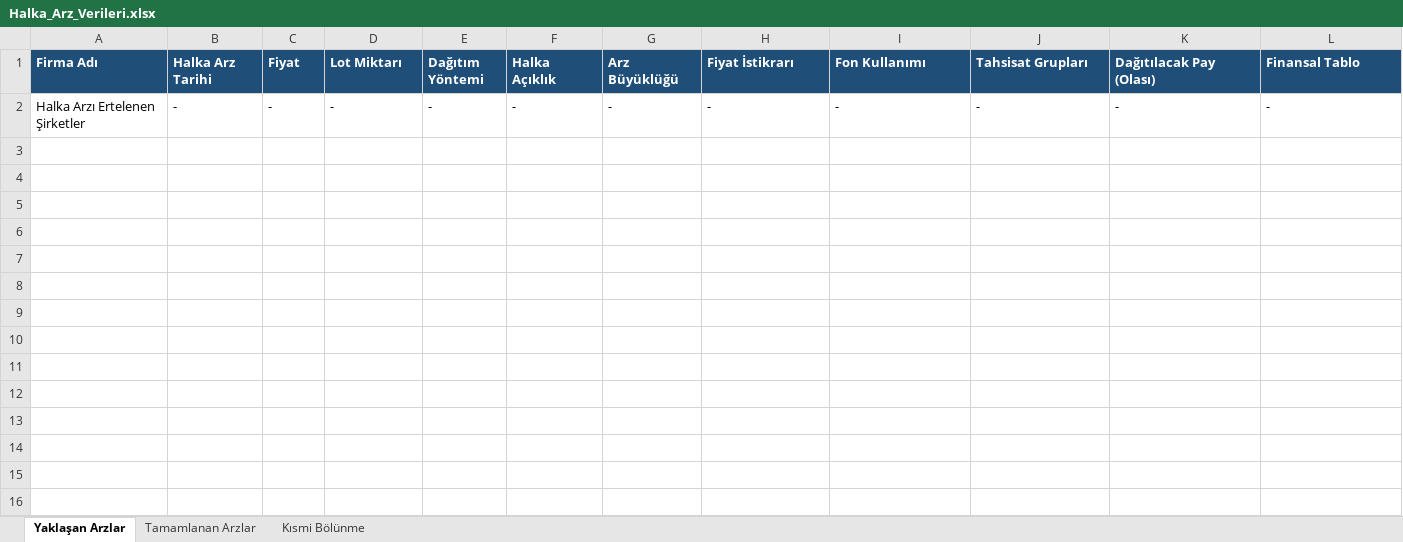
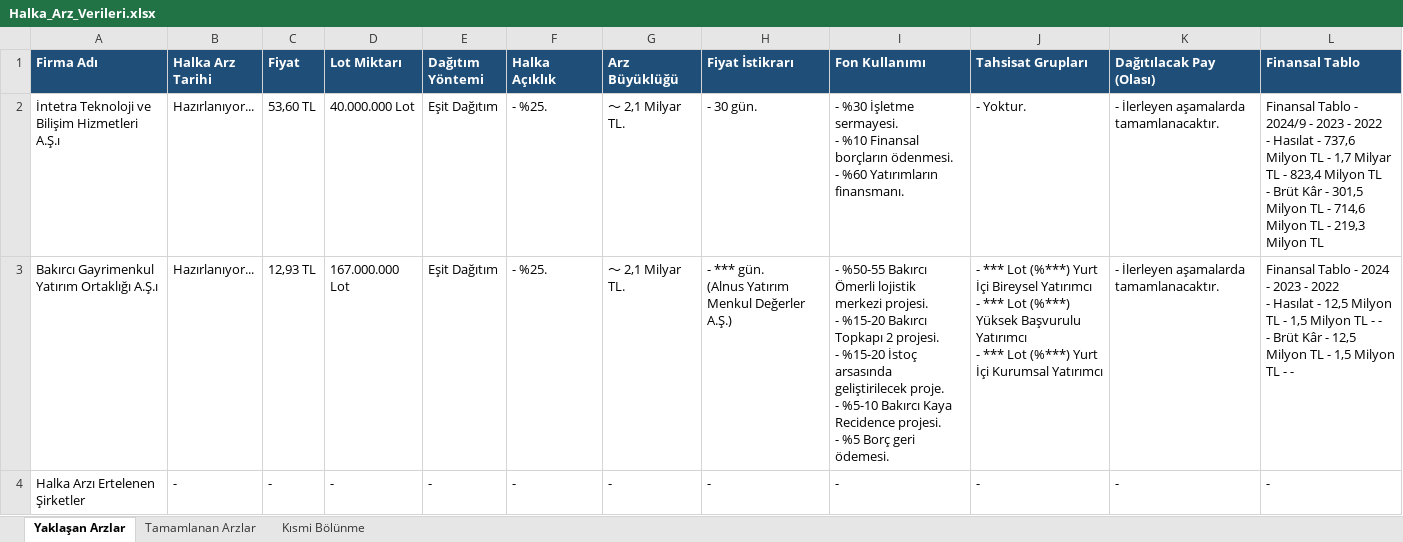
Before and after one commit to killhunter35/Halka-Arz-Botu, an Excel workbook: Halka_Arz_Verileri.xlsx, sheet Yaklaşan Arzlar, drawn as a sheet; values as stored, in another font and other column widths than the file's, no borders; ↵ is a line break in a cell; the diff names each change by its address in the sheet, - before the commit and + after, or states it on an @@ line.

```diff
--- a/Halka_Arz_Verileri.xlsx (sheet Yaklaşan Arzlar)
+++ b/Halka_Arz_Verileri.xlsx (sheet Yaklaşan Arzlar)
+row 2: İntetra Teknoloji ve Bilişim Hizmetleri A.Ş.ı | Hazırlanıyor... | 53,60 TL | 40.000.000 Lot | Eşit Dağıtım | - %25. | ～ 2,1 Milyar TL. | - 30 gün. | - %30 İşletme sermayesi. ↵ - %10 Finansal borçların ödenmesi. ↵ - %60 Yatırımların finansmanı. | - Yoktur. | - İlerleyen aşamalarda tamamlanacaktır. | Finansal Tablo - 2024/9 - 2023 - 2022 ↵ - Hasılat - 737,6 Milyon TL - 1,7 Milyar TL - 823,4 Milyon TL ↵ - Brüt Kâr - 301,5 Milyon TL - 714,6 Milyon TL - 219,3 Milyon TL
+row 3: Bakırcı Gayrimenkul Yatırım Ortaklığı A.Ş.ı | Hazırlanıyor... | 12,93 TL | 167.000.000 Lot | Eşit Dağıtım | - %25. | ～ 2,1 Milyar TL. | - *** gün. ↵ (Alnus Yatırım Menkul Değerler A.Ş.) | - %50-55 Bakırcı Ömerli lojistik merkezi projesi. ↵ - %15-20 Bakırcı Topkapı 2 projesi. ↵ - %15-20 İstoç arsasında geliştirilecek proje. ↵ - %5-10 Bakırcı Kaya Recidence projesi. ↵ - %5 Borç geri ödemesi. | - *** Lot (%***) Yurt İçi Bireysel Yatırımcı ↵ - *** Lot (%***) Yüksek Başvurulu Yatırımcı ↵ - *** Lot (%***) Yurt İçi Kurumsal Yatırımcı | - İlerleyen aşamalarda tamamlanacaktır. | Finansal Tablo - 2024 - 2023 - 2022 ↵ - Hasılat - 12,5 Milyon TL - 1,5 Milyon TL - - ↵ - Brüt Kâr - 12,5 Milyon TL - 1,5 Milyon TL - -
```
Also changed, not shown: sheet Tamamlanan Arzlar.
